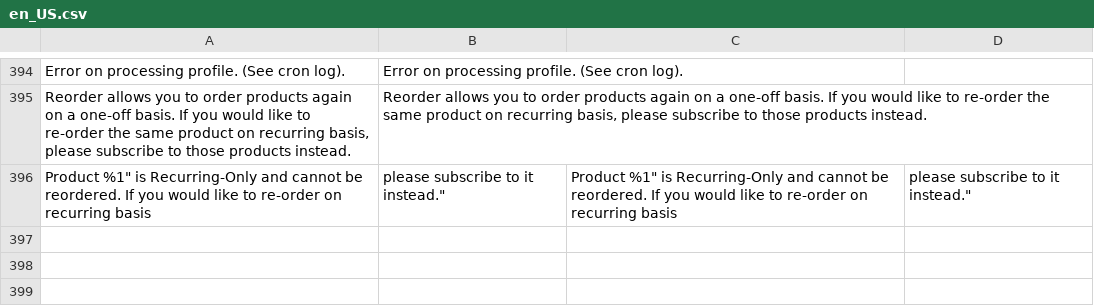
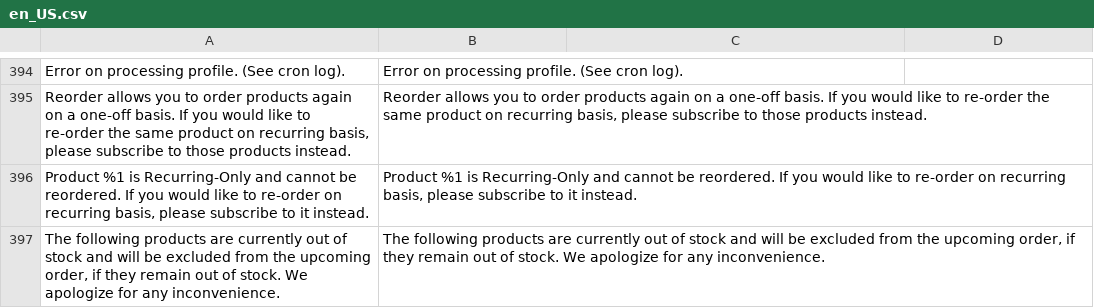
Before and after one commit to TechNWeb/TNW_Subscriptions, a CSV file: i18n/en_US.csv, drawn as a sheet; only a part is shown, gaps mark what is left out; removed rows and columns are numbered as before the commit, all else as after; the diff names each change by its address in the sheet, - before the commit and + after, or states it on an @@ line.

Commit message:
Fix i18n

```diff
--- a/i18n/en_US.csv
+++ b/i18n/en_US.csv
-row 396: Product %1" is Recurring-Only and cannot be reordered. If you would like to re-order on recurring basis | please subscribe to it instead." | Product %1" is Recurring-Only and cannot be reordered. If you would like to re-order on recurring basis | please subscribe to it instead."
+row 396: Product %1 is Recurring-Only and cannot be reordered. If you would like to re-order on recurring basis, please subscribe to it instead. | Product %1 is Recurring-Only and cannot be reordered. If you would like to re-order on recurring basis, please subscribe to it instead.
+row 397: The following products are currently out of stock and will be excluded from the upcoming order, if they remain out of stock. We apologize for any inconvenience. | The following products are currently out of stock and will be excluded from the upcoming order, if they remain out of stock. We apologize for any inconvenience.
```
